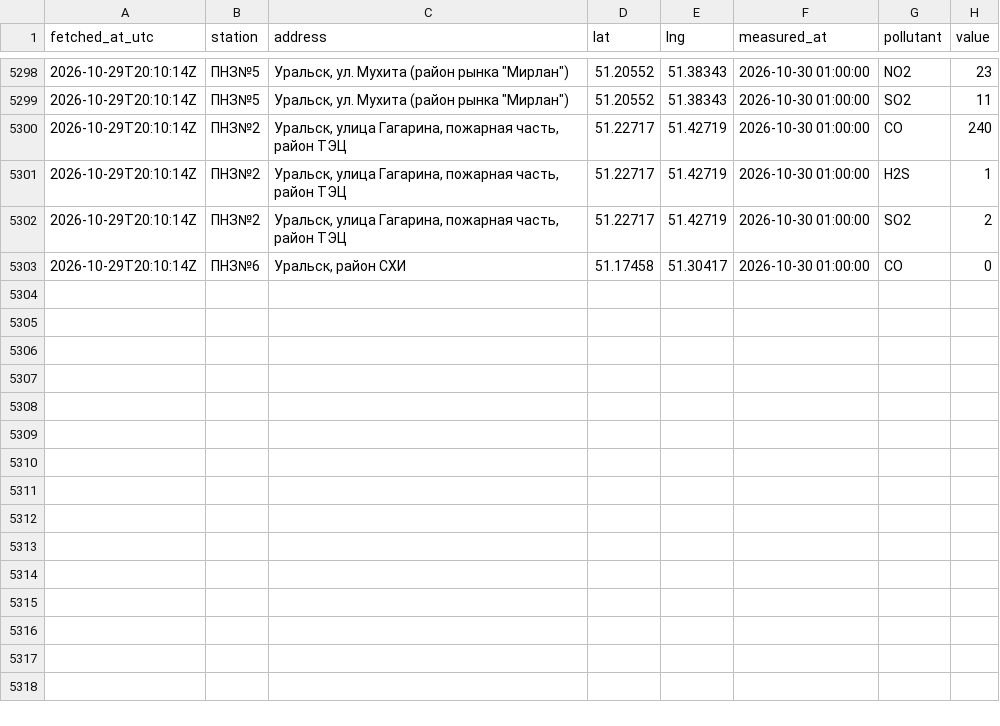
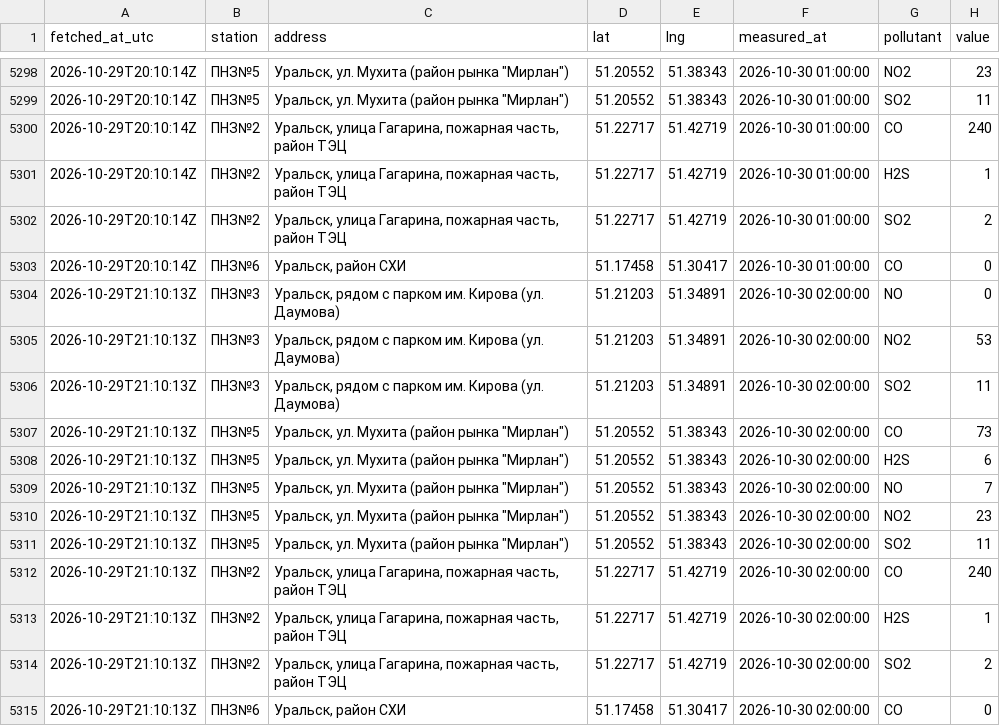
Before and after one commit to SanDav2011/atyrau-air, a CSV file: data/oral/stations.csv, drawn as a sheet; only a part is shown, gaps mark what is left out.

```diff
--- a/data/oral/stations.csv
+++ b/data/oral/stations.csv
@@ -5303 +5303,13 @@
 2026-10-29T20:10:14Z,ПНЗ№6,"Уральск, район СХИ",51.17458,51.30417,2026-10-30 01:00:00,CO,0
+2026-10-29T21:10:13Z,ПНЗ№3,"Уральск, рядом с парком им. Кирова (ул. Даумова)",51.21203,51.34891,2026-10-30 02:00:00,NO,0
+2026-10-29T21:10:13Z,ПНЗ№3,"Уральск, рядом с парком им. Кирова (ул. Даумова)",51.21203,51.34891,2026-10-30 02:00:00,NO2,53
+2026-10-29T21:10:13Z,ПНЗ№3,"Уральск, рядом с парком им. Кирова (ул. Даумова)",51.21203,51.34891,2026-10-30 02:00:00,SO2,11
+2026-10-29T21:10:13Z,ПНЗ№5,"Уральск, ул. Мухита (район рынка ""Мирлан"")",51.20552,51.38343,2026-10-30 02:00:00,CO,73
+2026-10-29T21:10:13Z,ПНЗ№5,"Уральск, ул. Мухита (район рынка ""Мирлан"")",51.20552,51.38343,2026-10-30 02:00:00,H2S,6
+2026-10-29T21:10:13Z,ПНЗ№5,"Уральск, ул. Мухита (район рынка ""Мирлан"")",51.20552,51.38343,2026-10-30 02:00:00,NO,7
+2026-10-29T21:10:13Z,ПНЗ№5,"Уральск, ул. Мухита (район рынка ""Мирлан"")",51.20552,51.38343,2026-10-30 02:00:00,NO2,23
+2026-10-29T21:10:13Z,ПНЗ№5,"Уральск, ул. Мухита (район рынка ""Мирлан"")",51.20552,51.38343,2026-10-30 02:00:00,SO2,11
+2026-10-29T21:10:13Z,ПНЗ№2,"Уральск, улица Гагарина, пожарная часть, район ТЭЦ",51.22717,51.42719,2026-10-30 02:00:00,CO,240
+2026-10-29T21:10:13Z,ПНЗ№2,"Уральск, улица Гагарина, пожарная часть, район ТЭЦ",51.22717,51.42719,2026-10-30 02:00:00,H2S,1
+2026-10-29T21:10:13Z,ПНЗ№2,"Уральск, улица Гагарина, пожарная часть, район ТЭЦ",51.22717,51.42719,2026-10-30 02:00:00,SO2,2
+2026-10-29T21:10:13Z,ПНЗ№6,"Уральск, район СХИ",51.17458,51.30417,2026-10-30 02:00:00,CO,0
```
Also changed, not shown: data/aktobe/stations.csv, data/karaganda/stations.csv, 38 other files.
